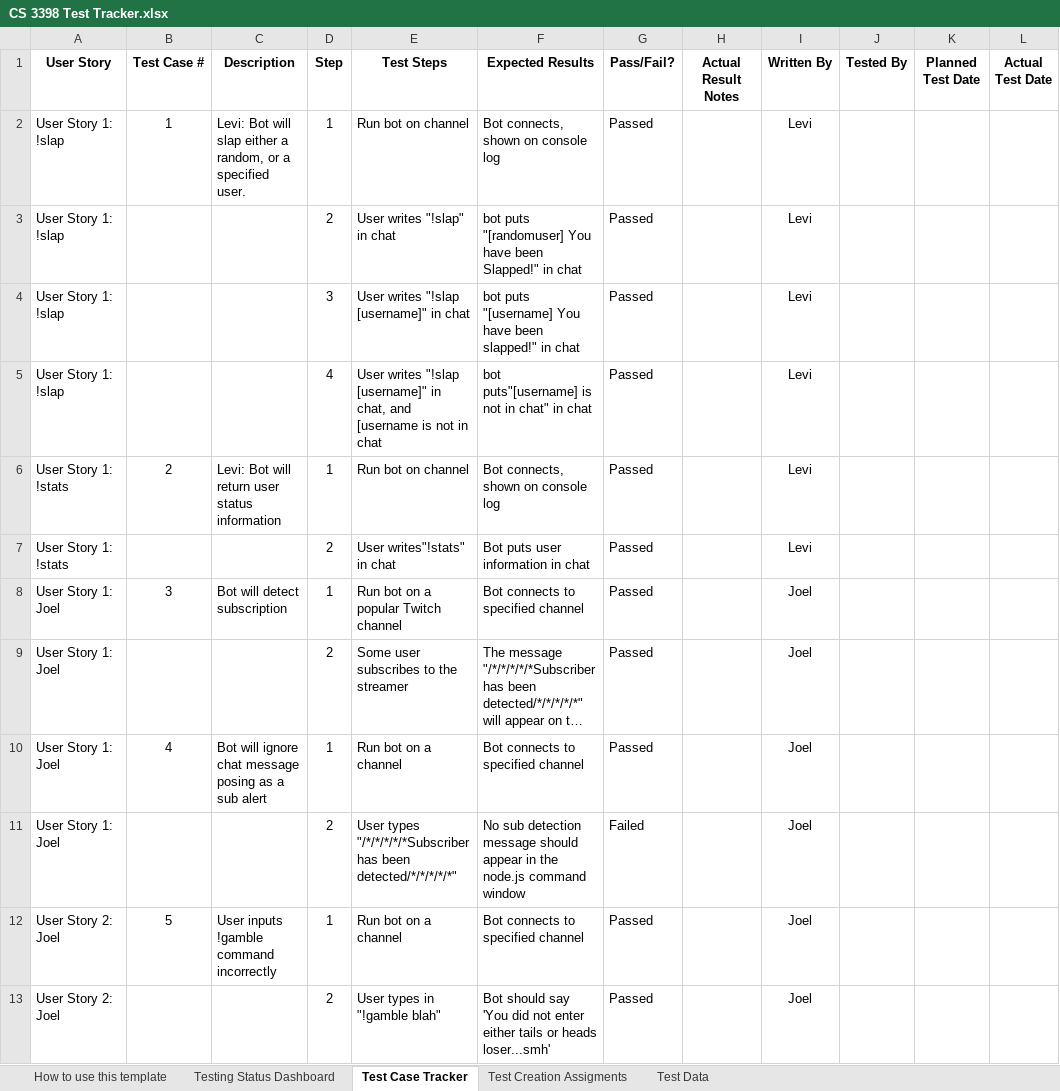
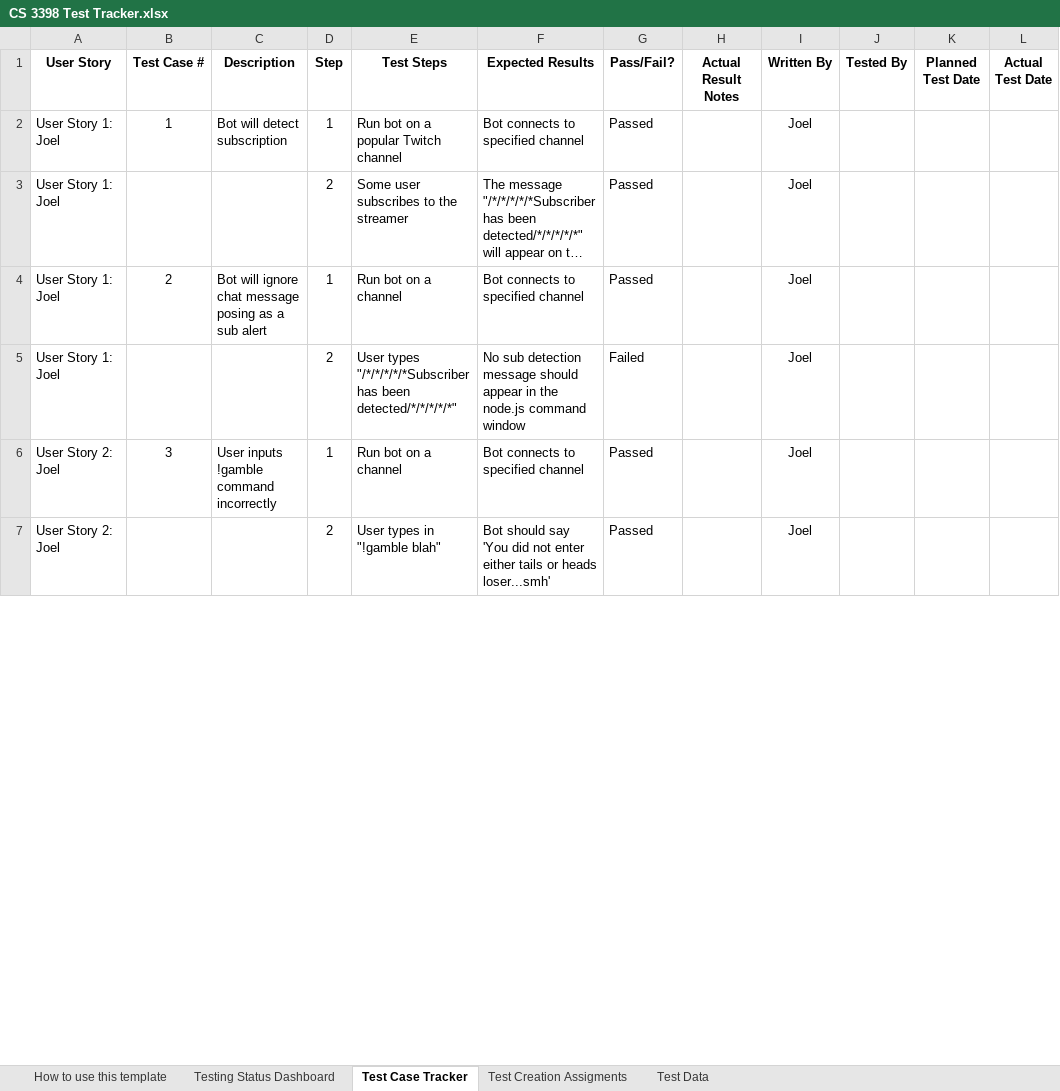
Before and after one commit to CS3398-Miranda-Cosgroves/GetRichTwitch, an Excel workbook: Homework Assignments/a15/CS 3398 Test Tracker.xlsx, sheet Test Case Tracker, drawn as a sheet; only a part is shown; long unchanged cells end in …; values as stored, in another font and other column widths than the file's, no borders; removed rows and columns are numbered as before the commit, all else as after; the diff covers the shown part only; the diff names each change by its address in the sheet, - before the commit and + after, or states it on an @@ line.

```diff
--- a/Homework Assignments/a15/CS 3398 Test Tracker.xlsx (sheet Test Case Tracker)
+++ b/Homework Assignments/a15/CS 3398 Test Tracker.xlsx (sheet Test Case Tracker)
-A2 (User Story): User Story 1: !slap
+A2 (User Story): User Story 1: Joel
-C2 (Description): Levi: Bot will slap either a random, or a specified user.
+C2 (Description): Bot will detect subscription
-E2 (Test Steps): Run bot on channel
+E2 (Test Steps): Run bot on a popular Twitch channel
-F2 (Expected Results): Bot connects, shown on console log
+F2 (Expected Results): Bot connects to specified channel
-I2 (Written By): Levi
+I2 (Written By): Joel
-row 3: User Story 1: !slap |  |  | 2 | User writes "!slap" in chat | bot puts "[randomuser] You have been Slapped!" in chat | Passed |  | Levi
-row 4: User Story 1: !slap |  |  | 3 | User writes "!slap [username]" in chat | bot puts "[username] You have been slapped!" in chat | Passed |  | Levi
-row 5: User Story 1: !slap |  |  | 4 | User writes "!slap [username]" in chat, and [username is not in chat | bot puts"[username] is not in chat" in chat | Passed |  | Levi
-row 6: User Story 1: !stats | 2 | Levi: Bot will return user status information | 1 | Run bot on channel | Bot connects, shown on console log | Passed |  | Levi
-row 7: User Story 1: !stats |  |  | 2 | User writes"!stats" in chat | Bot puts user information in chat | Passed |  | Levi
-row 8: User Story 1: Joel | 3 | Bot will detect subscription | 1 | Run bot on a popular Twitch channel | Bot connects to specified channel | Passed |  | Joel
-B4 (Test Case #): 4
+B4 (Test Case #): 2
-B6 (Test Case #): 5
+B6 (Test Case #): 3
```
Also changed, not shown: 6 added rows, 3 removed rows and 66 edited cells elsewhere in this sheet, sheet How to use this template, sheet Testing Status Dashboard.
